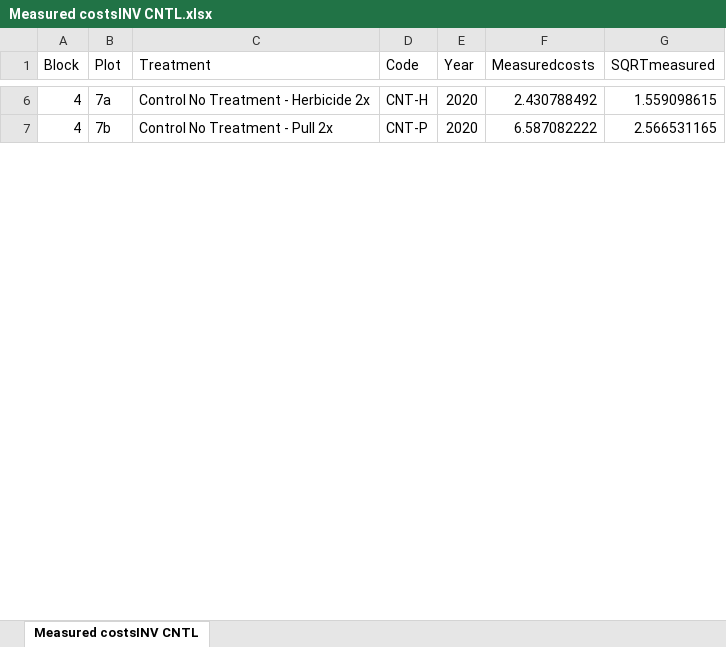
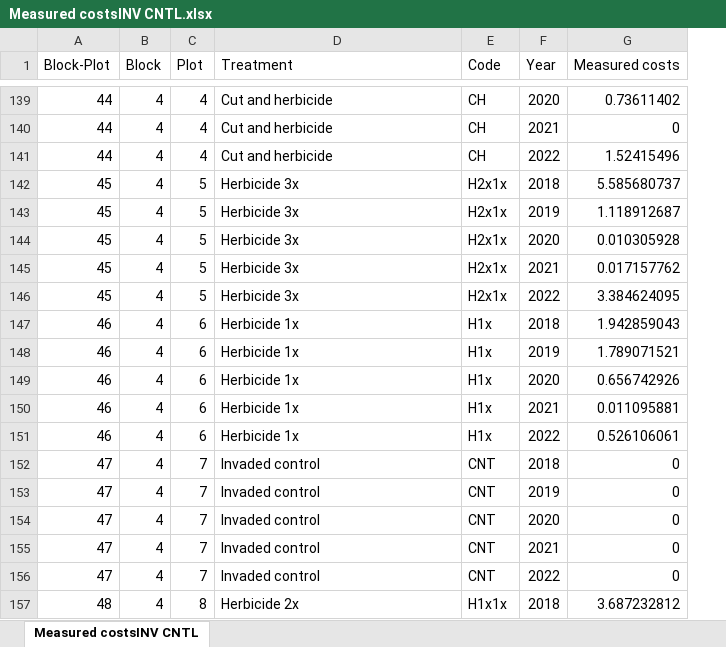
Before and after one commit to HelenIvy/BuffelgrassPublic, an Excel workbook: JMP graphs/Measured costsINV CNTL.xlsx, sheet Measured costsINV CNTL, drawn as a sheet; only a part is shown, gaps mark what is left out; values as stored, in another font and other column widths than the file's, no borders; removed rows and columns are numbered as before the commit, all else as after; the diff covers the shown part only; the diff names each change by its address in the sheet, - before the commit and + after, or states it on an @@ line.

Commit message:
updated measured costs

```diff
--- a/JMP graphs/Measured costsINV CNTL.xlsx (sheet Measured costsINV CNTL)
+++ b/JMP graphs/Measured costsINV CNTL.xlsx (sheet Measured costsINV CNTL)
+column A (Block-Plot), row 139: 44; row 154: 47
-column F (Measuredcosts), rows 6-7: 2.430788492 | 6.587082222
-G1: SQRTmeasured
+G1: Measured costs
-C139 (Plot): 7a
+C139 (Plot): 4
-D139 (Treatment): Control No Treatment - Herbicide 2x
+D139 (Treatment): Cut and herbicide
-E139 (Code): CNT-H
+E139 (Code): CH
-G139 (Measured costs): 1.559098615
+G139 (Measured costs): 0.73611402
+row 140: 44 | 4 | 4 | Cut and herbicide | CH | 2021 | 0
+row 141: 44 | 4 | 4 | Cut and herbicide | CH | 2022 | 1.52415496
+row 142: 45 | 4 | 5 | Herbicide 3x | H2x1x | 2018 | 5.585680737
+row 143: 45 | 4 | 5 | Herbicide 3x | H2x1x | 2019 | 1.118912687
+row 144: 45 | 4 | 5 | Herbicide 3x | H2x1x | 2020 | 0.010305928
+row 145: 45 | 4 | 5 | Herbicide 3x | H2x1x | 2021 | 0.017157762
+row 146: 45 | 4 | 5 | Herbicide 3x | H2x1x | 2022 | 3.384624095
+row 147: 46 | 4 | 6 | Herbicide 1x | H1x | 2018 | 1.942859043
+row 148: 46 | 4 | 6 | Herbicide 1x | H1x | 2019 | 1.789071521
+row 149: 46 | 4 | 6 | Herbicide 1x | H1x | 2020 | 0.656742926
+row 150: 46 | 4 | 6 | Herbicide 1x | H1x | 2021 | 0.011095881
+row 151: 46 | 4 | 6 | Herbicide 1x | H1x | 2022 | 0.526106061
+row 152: 47 | 4 | 7 | Invaded control | CNT | 2018 | 0
+row 153: 47 | 4 | 7 | Invaded control | CNT | 2019 | 0
-C154 (Plot): 7b
+C154 (Plot): 7
-D154 (Treatment): Control No Treatment - Pull 2x
+D154 (Treatment): Invaded control
-E154 (Code): CNT-P
+E154 (Code): CNT
-G154 (Measured costs): 2.566531165
+G154 (Measured costs): 0
+row 155: 47 | 4 | 7 | Invaded control | CNT | 2021 | 0
+row 156: 47 | 4 | 7 | Invaded control | CNT | 2022 | 0
+row 157: 48 | 4 | 8 | Herbicide 2x | H1x1x | 2018 | 3.687232812
```
Also changed, not shown: 169 added rows, 4 removed rows and 35 edited cells elsewhere in this sheet, 5 other files.
